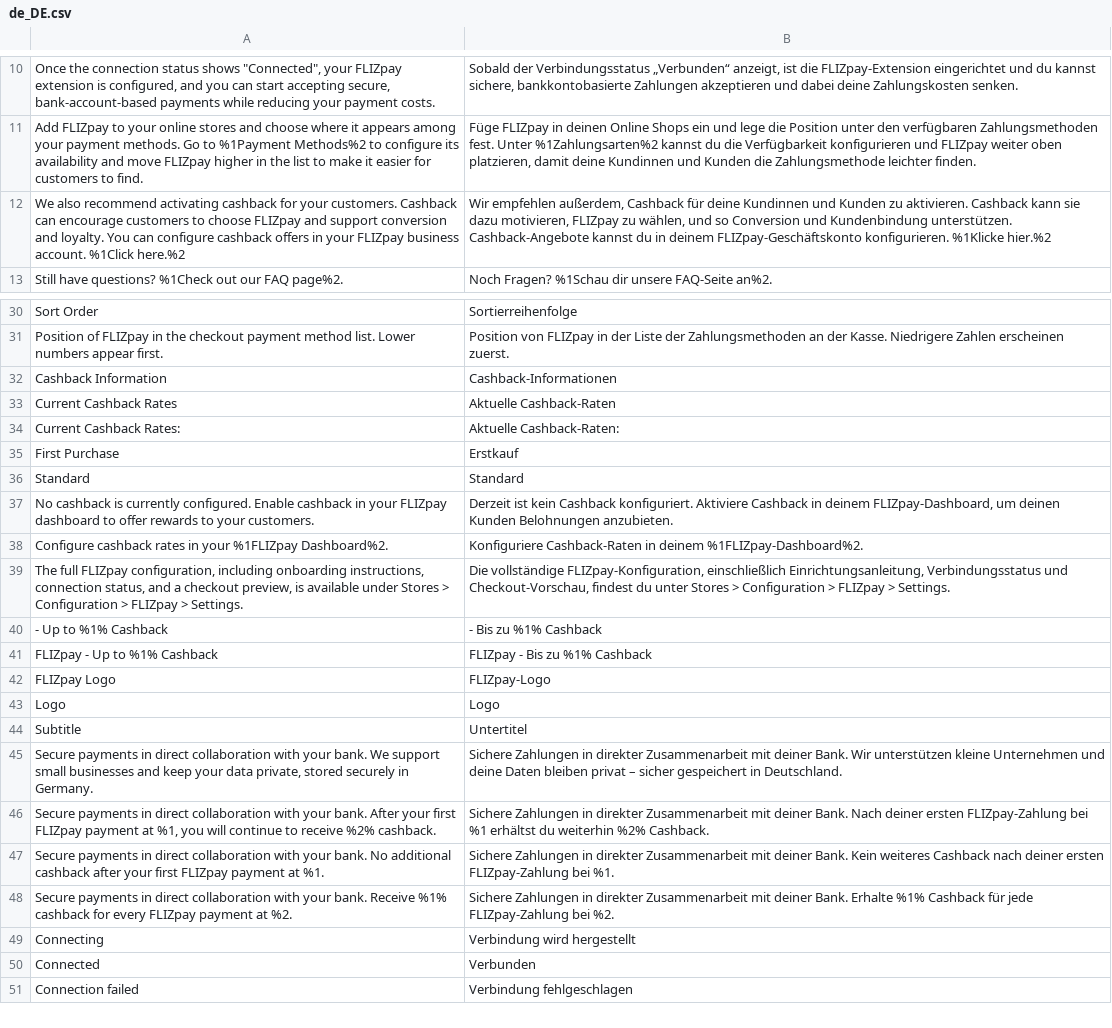
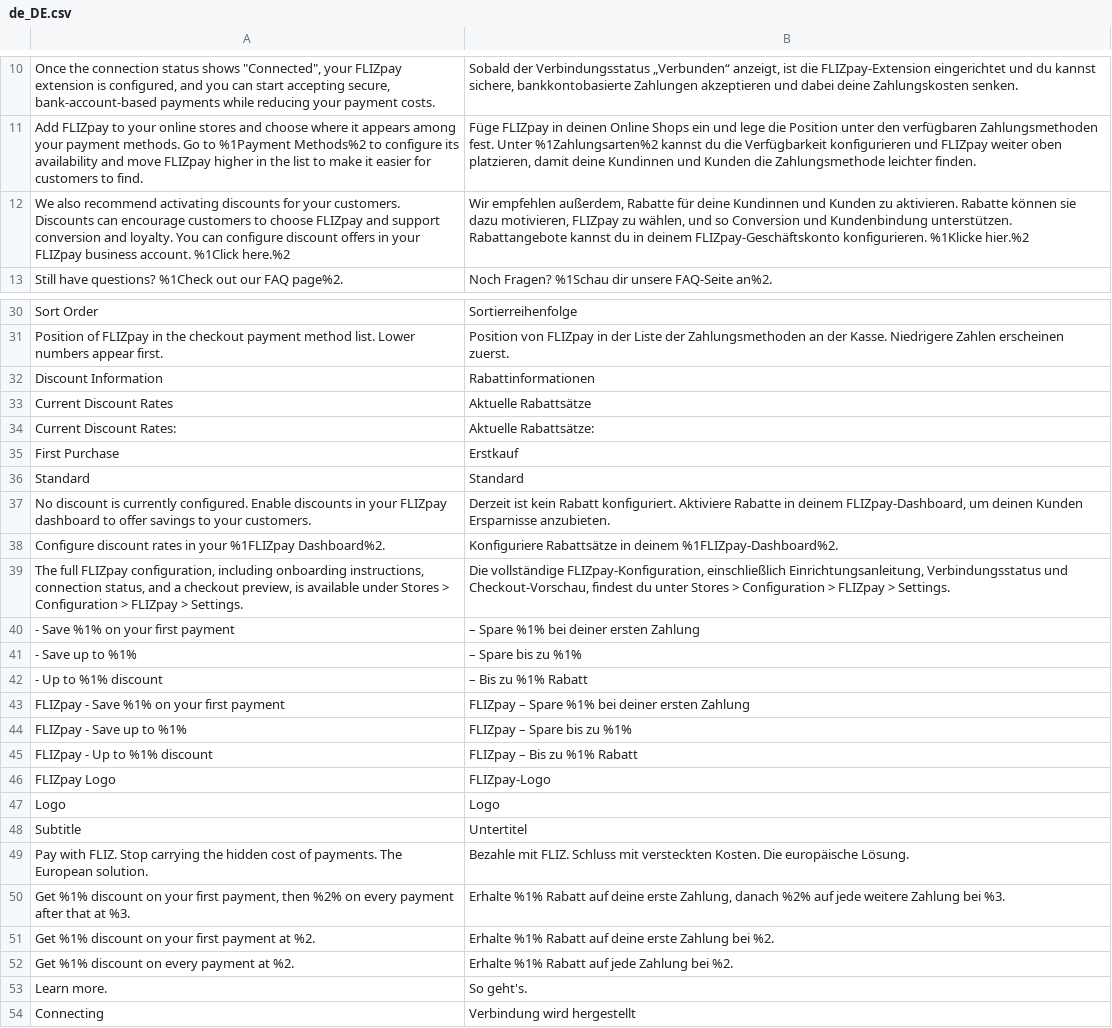
Before and after one commit to Flizpay/magento-2, a CSV file: i18n/de_DE.csv, drawn as a sheet; only a part is shown, gaps mark what is left out; the shorter side is filled out with more unchanged rows.

Commit message:
feat: update cashback to discount wording (#6)

```diff
--- a/i18n/de_DE.csv
+++ b/i18n/de_DE.csv
@@ -11,3 +11,3 @@
 "Add FLIZpay to your online stores and choose where it appears among your payment methods. Go to %1Payment Methods%2 to configure its availability and move FLIZpay higher in the list to make it easier for customers to find.","Füge FLIZpay in deinen Online Shops ein und lege die Position unter den verfügbaren Zahlungsmethoden fest. Unter %1Zahlungsarten%2 kannst du die Verfügbarkeit konfigurieren und FLIZpay weiter oben platzieren, damit deine Kundinnen und Kunden die Zahlungsmethode leichter finden."
-"We also recommend activating cashback for your customers. Cashback can encourage customers to choose FLIZpay and support conversion and loyalty. You can configure cashback offers in your FLIZpay business account. %1Click here.%2","Wir empfehlen außerdem, Cashback für deine Kundinnen und Kunden zu aktivieren. Cashback kann sie dazu motivieren, FLIZpay zu wählen, und so Conversion und Kundenbindung unterstützen. Cashback-Angebote kannst du in deinem FLIZpay-Geschäftskonto konfigurieren. %1Klicke hier.%2"
+"We also recommend activating discounts for your customers. Discounts can encourage customers to choose FLIZpay and support conversion and loyalty. You can configure discount offers in your FLIZpay business account. %1Click here.%2","Wir empfehlen außerdem, Rabatte für deine Kundinnen und Kunden zu aktivieren. Rabatte können sie dazu motivieren, FLIZpay zu wählen, und so Conversion und Kundenbindung unterstützen. Rabattangebote kannst du in deinem FLIZpay-Geschäftskonto konfigurieren. %1Klicke hier.%2"
 "Still have questions? %1Check out our FAQ page%2.","Noch Fragen? %1Schau dir unsere FAQ-Seite an%2."
@@ -31,12 +31,16 @@
 "Position of FLIZpay in the checkout payment method list. Lower numbers appear first.","Position von FLIZpay in der Liste der Zahlungsmethoden an der Kasse. Niedrigere Zahlen erscheinen zuerst."
-"Cashback Information","Cashback-Informationen"
-"Current Cashback Rates","Aktuelle Cashback-Raten"
-"Current Cashback Rates:","Aktuelle Cashback-Raten:"
+"Discount Information","Rabattinformationen"
+"Current Discount Rates","Aktuelle Rabattsätze"
+"Current Discount Rates:","Aktuelle Rabattsätze:"
 "First Purchase","Erstkauf"
 "Standard","Standard"
-"No cashback is currently configured. Enable cashback in your FLIZpay dashboard to offer rewards to your customers.","Derzeit ist kein Cashback konfiguriert. Aktiviere Cashback in deinem FLIZpay-Dashboard, um deinen Kunden Belohnungen anzubieten."
-"Configure cashback rates in your %1FLIZpay Dashboard%2.","Konfiguriere Cashback-Raten in deinem %1FLIZpay-Dashboard%2."
+"No discount is currently configured. Enable discounts in your FLIZpay dashboard to offer savings to your customers.","Derzeit ist kein Rabatt konfiguriert. Aktiviere Rabatte in deinem FLIZpay-Dashboard, um deinen Kunden Ersparnisse anzubieten."
+"Configure discount rates in your %1FLIZpay Dashboard%2.","Konfiguriere Rabattsätze in deinem %1FLIZpay-Dashboard%2."
 "The full FLIZpay configuration, including onboarding instructions, connection status, and a checkout preview, is available under Stores > Configuration > FLIZpay > Settings.","Die vollständige FLIZpay-Konfiguration, einschließlich Einrichtungsanleitung, Verbindungsstatus und Checkout-Vorschau, findest du unter Stores > Configuration > FLIZpay > Settings."
-"- Up to %1% Cashback","- Bis zu %1% Cashback"
-"FLIZpay - Up to %1% Cashback","FLIZpay - Bis zu %1% Cashback"
+"- Save %1% on your first payment","– Spare %1% bei deiner ersten Zahlung"
+"- Save up to %1%","– Spare bis zu %1%"
+"- Up to %1% discount","– Bis zu %1% Rabatt"
+"FLIZpay - Save %1% on your first payment","FLIZpay – Spare %1% bei deiner ersten Zahlung"
+"FLIZpay - Save up to %1%","FLIZpay – Spare bis zu %1%"
+"FLIZpay - Up to %1% discount","FLIZpay – Bis zu %1% Rabatt"
 "FLIZpay Logo","FLIZpay-Logo"
@@ -44,6 +48,7 @@
 "Subtitle","Untertitel"
-"Secure payments in direct collaboration with your bank. We support small businesses and keep your data private, stored securely in Germany.","Sichere Zahlungen in direkter Zusammenarbeit mit deiner Bank. Wir unterstützen kleine Unternehmen und deine Daten bleiben privat – sicher gespeichert in Deutschland."
-"Secure payments in direct collaboration with your bank. After your first FLIZpay payment at %1, you will continue to receive %2% cashback.","Sichere Zahlungen in direkter Zusammenarbeit mit deiner Bank. Nach deiner ersten FLIZpay-Zahlung bei %1 erhältst du weiterhin %2% Cashback."
-"Secure payments in direct collaboration with your bank. No additional cashback after your first FLIZpay payment at %1.","Sichere Zahlungen in direkter Zusammenarbeit mit deiner Bank. Kein weiteres Cashback nach deiner ersten FLIZpay-Zahlung bei %1."
-"Secure payments in direct collaboration with your bank. Receive %1% cashback for every FLIZpay payment at %2.","Sichere Zahlungen in direkter Zusammenarbeit mit deiner Bank. Erhalte %1% Cashback für jede FLIZpay-Zahlung bei %2."
+"Pay with FLIZ. Stop carrying the hidden cost of payments. The European solution.","Bezahle mit FLIZ. Schluss mit versteckten Kosten. Die europäische Lösung."
+"Get %1% discount on your first payment, then %2% on every payment after that at %3.","Erhalte %1% Rabatt auf deine erste Zahlung, danach %2% auf jede weitere Zahlung bei %3."
+"Get %1% discount on your first payment at %2.","Erhalte %1% Rabatt auf deine erste Zahlung bei %2."
+"Get %1% discount on every payment at %2.","Erhalte %1% Rabatt auf jede Zahlung bei %2."
+"Learn more.","So geht's."
 "Connecting","Verbindung wird hergestellt"
```
Also changed, not shown: i18n/en_US.csv, 9 other files.
